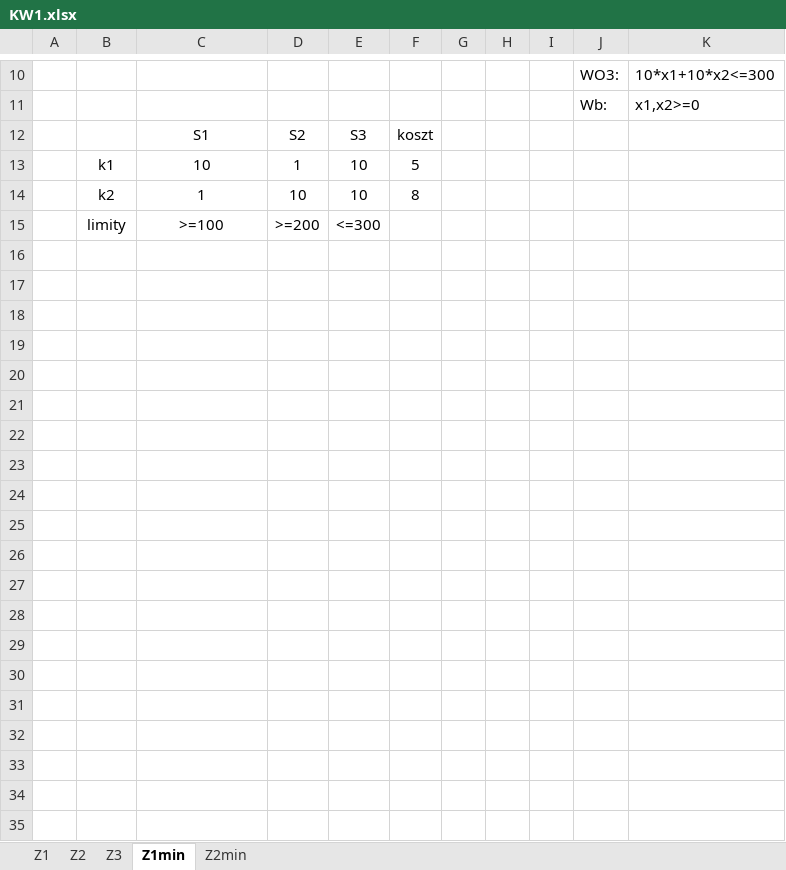
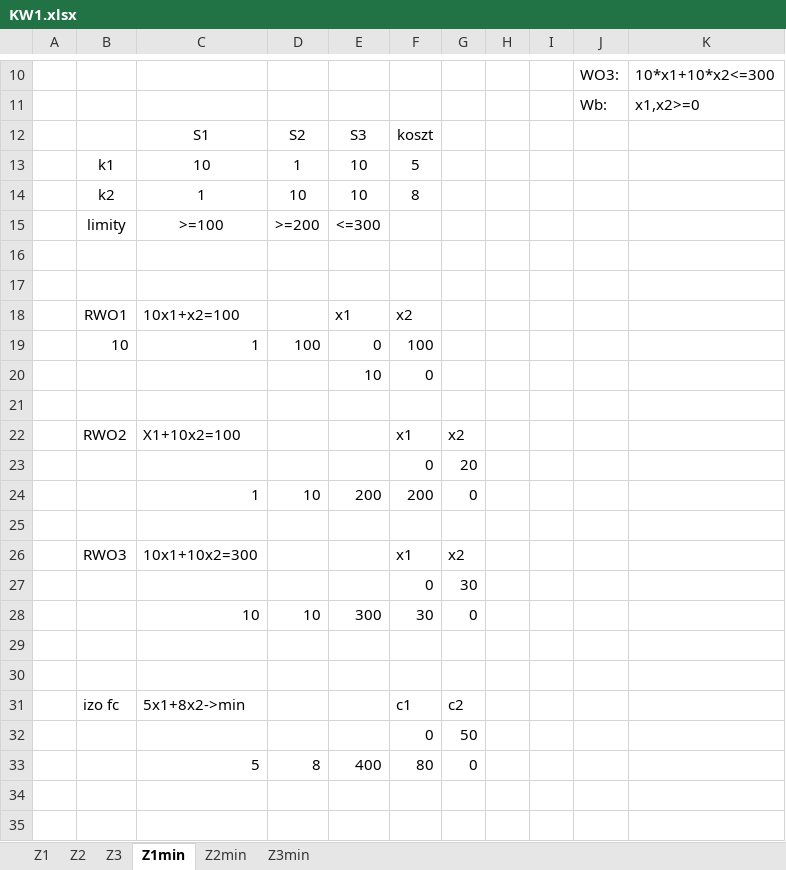
Before and after one commit to olafnetoo/Badania_Operacyjne, an Excel workbook: KW1.xlsx, sheet Z1min, drawn as a sheet; only a part is shown, gaps mark what is left out; values as stored, in another font and other column widths than the file's, no borders; charts and pictures not drawn; the diff covers the shown part only; the diff names each change by its address in the sheet, - before the commit and + after, or states it on an @@ line.

```diff
--- a/KW1.xlsx (sheet Z1min)
+++ b/KW1.xlsx (sheet Z1min)
+sheet tab: Z3min
+row 16: (empty)
+row 17: (empty)
+row 18:  | RWO1 | 10x1+x2=100 |  | x1 | x2
+row 19:  | 10 | 1 | 100 | 0 | 100
+row 20:  |  |  |  | 10 | 0
+row 21: (empty)
+row 22:  | RWO2 | X1+10x2=100 |  |  | x1 | x2
+row 23:  |  |  |  |  | 0 | 20
+row 24:  |  | 1 | 10 | 200 | 200 | 0
+row 25: (empty)
+row 26:  | RWO3 | 10x1+10x2=300 |  |  | x1 | x2
+row 27:  |  |  |  |  | 0 | 30
+row 28:  |  | 10 | 10 | 300 | 30 | 0
+row 29: (empty)
+row 30: (empty)
+row 31:  | izo fc | 5x1+8x2->min |  |  | c1 | c2
+row 32:  |  |  |  |  | 0 | 50
+row 33:  |  | 5 | 8 | 400 | 80 | 0
+row 34: (empty)
+row 35: (empty)
```
Also changed, not shown: 14 added rows elsewhere in this sheet, sheet Z2min, charts or pictures.
